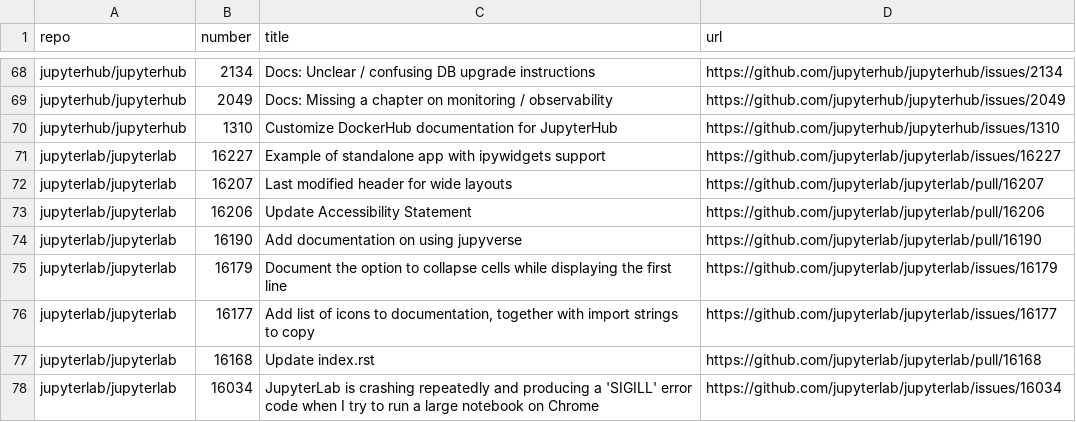
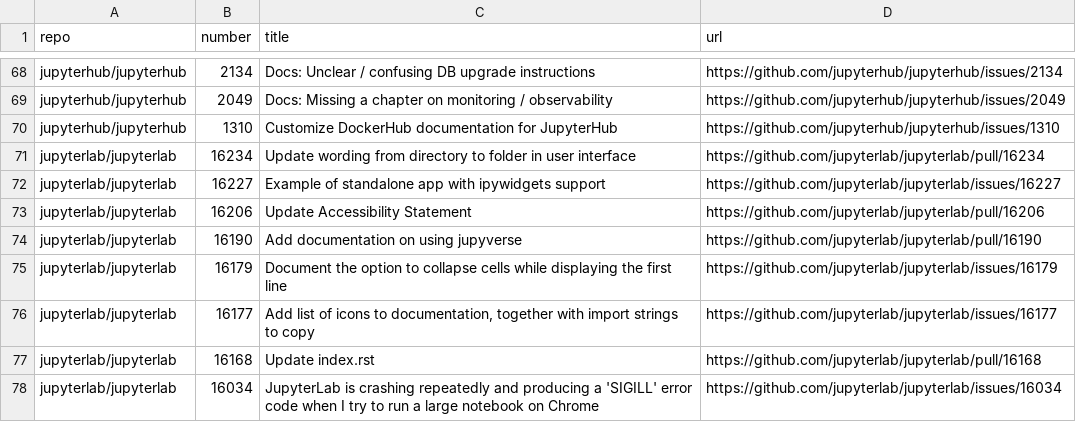
Before and after one commit to chbrandt/jupyter-docs-test, a CSV file: issues.csv, drawn as a sheet; only a part is shown, gaps mark what is left out; removed rows and columns are numbered as before the commit, all else as after; the diff names each change by its address in the sheet, - before the commit and + after, or states it on an @@ line.

```diff
--- a/issues.csv
+++ b/issues.csv
+row 71: jupyterlab/jupyterlab | 16234 | Update wording from directory to folder in user interface | https://github.com/jupyterlab/jupyterlab/pull/16234
-row 72: jupyterlab/jupyterlab | 16207 | Last modified header for wide layouts | https://github.com/jupyterlab/jupyterlab/pull/16207
```
Also changed, not shown: 1 other file.
